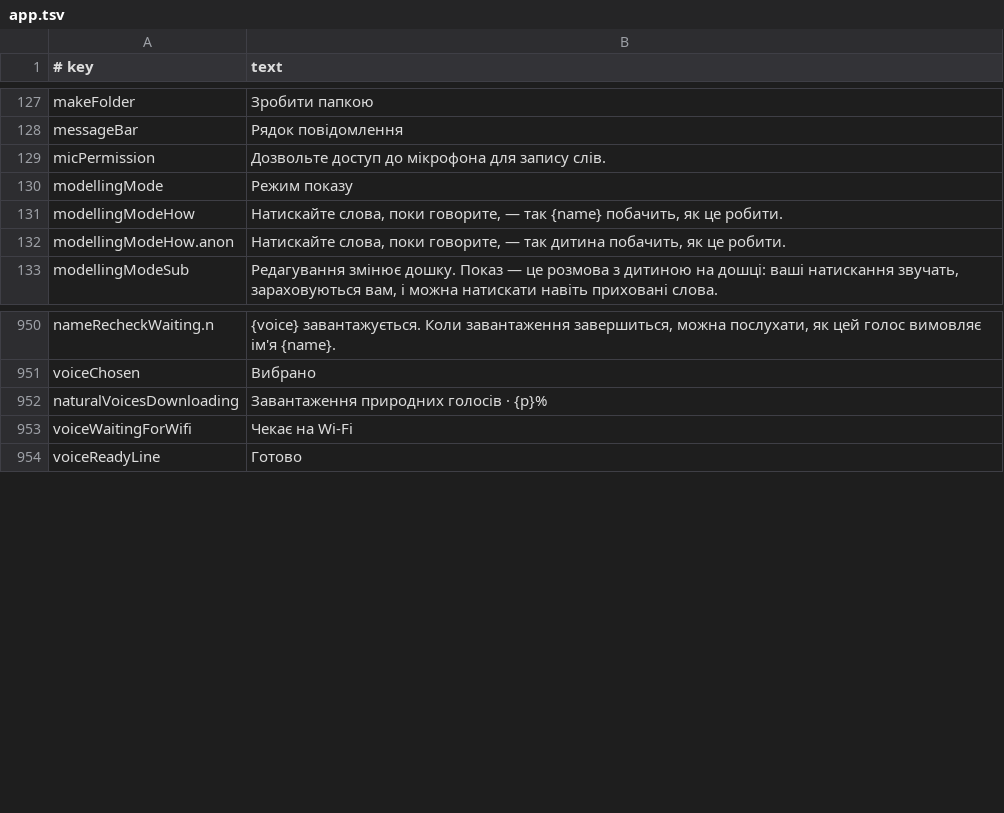
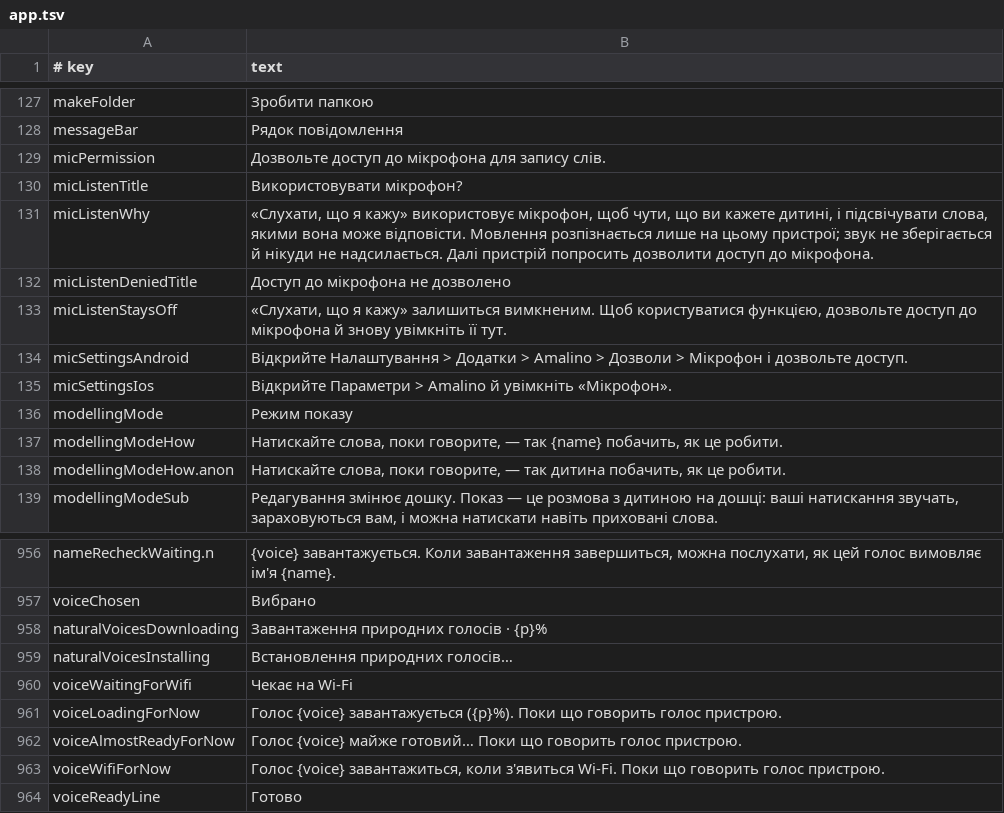
Before and after one commit to amalino-app/amalino.app, a TSV file: translations/uk/app.tsv, drawn as a sheet; only a part is shown, gaps mark what is left out.

Commit message:
App strings exported: the natural voice's install phase (naturalVoicesInstalling "Installing natural voices…", voiceAlmostReadyForNow "{voice} is almost ready… The device voice speaks for now."), with the earlier setup lines voiceLoadingForNow and voiceWifiForNow, the microphone question (micListen*, micSettings*) and two en-US board words (appetizer, outdoor elevator), all 7 languages; Weblate files synced

```diff
--- a/translations/uk/app.tsv
+++ b/translations/uk/app.tsv
@@ -129,2 +129,8 @@ messageBar	Рядок повідомлення
 micPermission	Дозвольте доступ до мікрофона для запису слів.
+micListenTitle	Використовувати мікрофон?
+micListenWhy	«Слухати, що я кажу» використовує мікрофон, щоб чути, що ви кажете дитині, і підсвічувати слова, якими вона може відповісти. Мовлення розпізнається лише на цьому пристрої; звук не зберігається й нікуди не надсилається. Далі пристрій попросить дозволити доступ до мікрофона.
+micListenDeniedTitle	Доступ до мікрофона не дозволено
+micListenStaysOff	«Слухати, що я кажу» залишиться вимкненим. Щоб користуватися функцією, дозвольте доступ до мікрофона й знову увімкніть її тут.
+micSettingsAndroid	Відкрийте Налаштування > Додатки > Amalino > Дозволи > Мікрофон і дозвольте доступ.
+micSettingsIos	Відкрийте Параметри > Amalino й увімкніть «Мікрофон».
 modellingMode	Режим показу
@@ -952,3 +958,7 @@ voiceChosen	Вибрано
 naturalVoicesDownloading	Завантаження природних голосів · {p}%
+naturalVoicesInstalling	Встановлення природних голосів…
 voiceWaitingForWifi	Чекає на Wi-Fi
+voiceLoadingForNow	Голос {voice} завантажується ({p}%). Поки що говорить голос пристрою.
+voiceAlmostReadyForNow	Голос {voice} майже готовий… Поки що говорить голос пристрою.
+voiceWifiForNow	Голос {voice} завантажиться, коли з'явиться Wi-Fi. Поки що говорить голос пристрою.
 voiceReadyLine	Готово
```
Also changed, not shown: translations/ar/app.tsv, translations/en-US/vocab.tsv, 14 other files.
